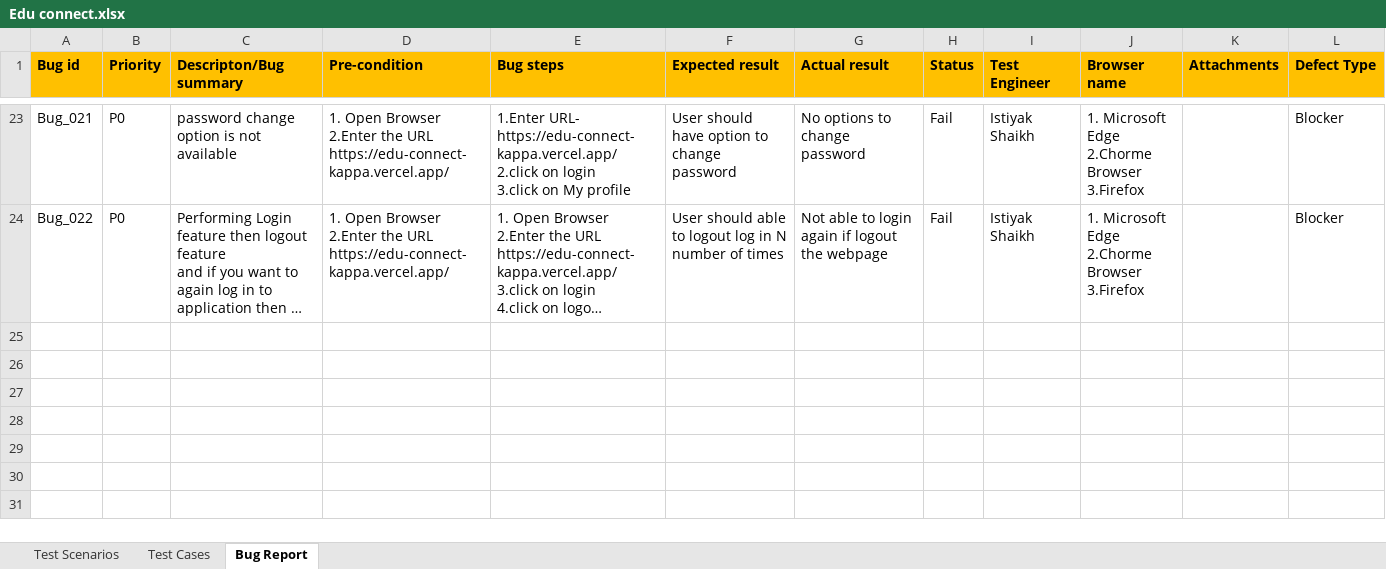
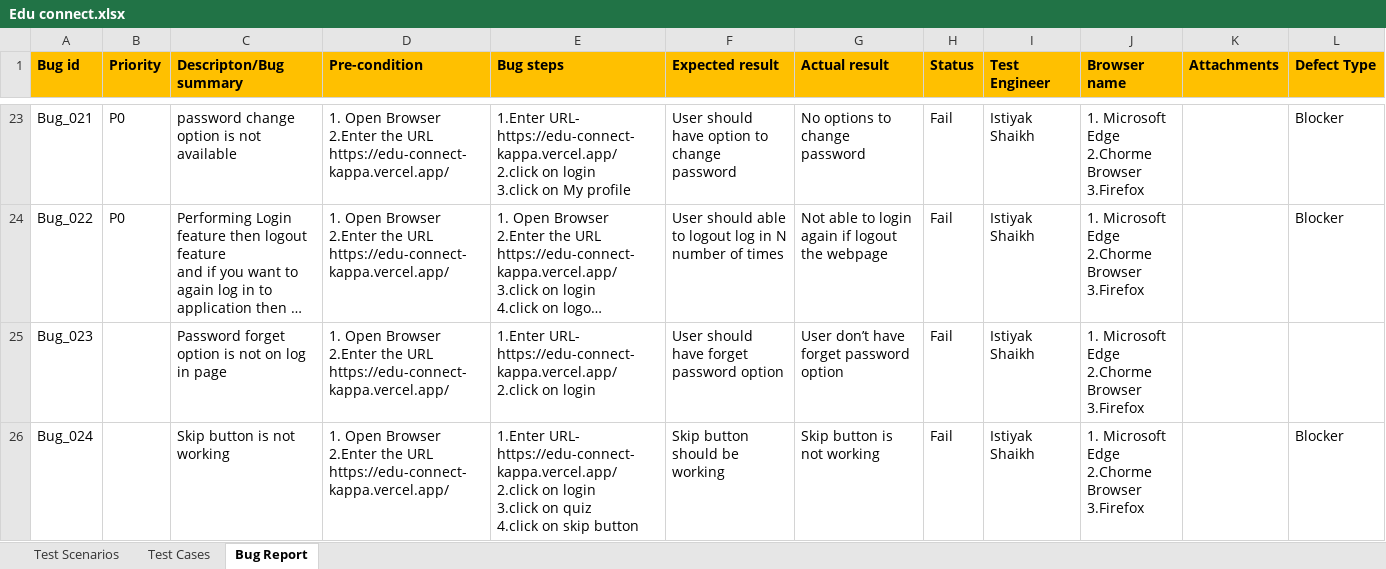
Before and after one commit to Istiyak315/Edu-connect-project, an Excel workbook: Edu connect.xlsx, sheet Bug Report, drawn as a sheet; only a part is shown, gaps mark what is left out; long unchanged cells end in …; values as stored, in another font and other column widths than the file's, no borders; charts and pictures and conditional formats not drawn; ↵ is a line break in a cell; the diff names each change by its address in the sheet, - before the commit and + after, or states it on an @@ line.

```diff
--- a/Edu connect.xlsx (sheet Bug Report)
+++ b/Edu connect.xlsx (sheet Bug Report)
+row 25: Bug_023 |  | Password forget option is not on log in page | 1. Open Browser ↵ 2.Enter the URL ↵ https://edu-connect-kappa.vercel.app/ | 1.Enter URL- https://edu-connect-kappa.vercel.app/ ↵ 2.click on login | User should have forget password option | User don’t have forget password option | Fail | Istiyak Shaikh | 1. Microsoft Edge ↵ 2.Chorme Browser ↵ 3.Firefox
+row 26: Bug_024 |  | Skip button is not working | 1. Open Browser ↵ 2.Enter the URL ↵ https://edu-connect-kappa.vercel.app/ | 1.Enter URL- https://edu-connect-kappa.vercel.app/ ↵ 2.click on login ↵ 3.click on quiz ↵ 4.click on skip button | Skip button should be working | Skip button is not working | Fail | Istiyak Shaikh | 1. Microsoft Edge ↵ 2.Chorme Browser ↵ 3.Firefox |  | Blocker
```
Also changed, not shown: sheet Test Cases, charts or pictures, 7 other files.
